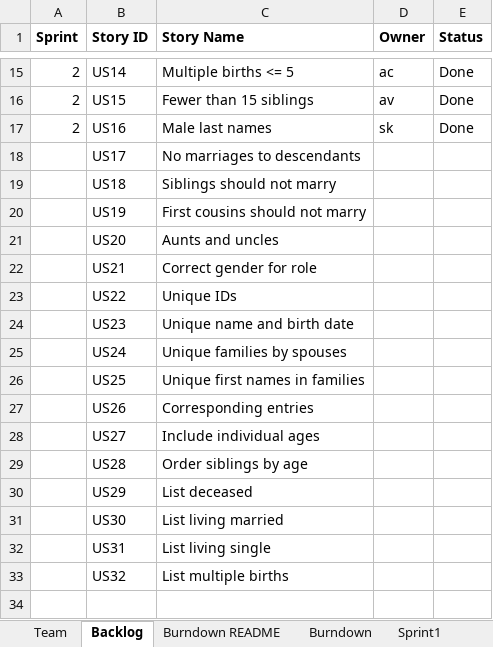
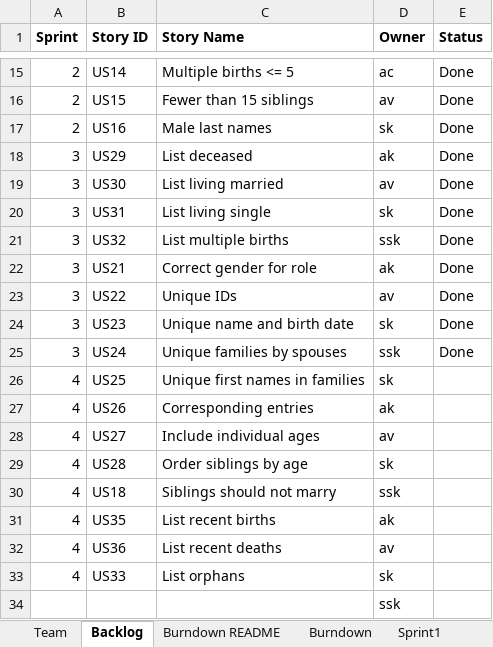
Before and after one commit to salonikalsekar/CS555-SSW555_agileMethodologie, an Excel workbook: TeamAchalAkankshaSaloniSravanthiReport.xlsx, sheet Backlog, drawn as a sheet; only a part is shown, gaps mark what is left out; values as stored, in another font and other column widths than the file's, no borders; removed rows and columns are numbered as before the commit, all else as after; the diff names each change by its address in the sheet, - before the commit and + after, or states it on an @@ line.

```diff
--- a/TeamAchalAkankshaSaloniSravanthiReport.xlsx (sheet Backlog)
+++ b/TeamAchalAkankshaSaloniSravanthiReport.xlsx (sheet Backlog)
-row 18:  | US17 | No marriages to descendants
-row 19:  | US18 | Siblings should not marry
-row 20:  | US19 | First cousins should not marry
-row 21:  | US20 | Aunts and uncles
+row 18: 3 | US29 | List deceased | ak | Done
+row 19: 3 | US30 | List living married | av | Done
+row 20: 3 | US31 | List living single | sk | Done
+row 21: 3 | US32 | List multiple births | ssk | Done
-A22:A25 (Sprint): (empty)
+A22:A25 (Sprint): 3
-D22 (Owner): (empty)
+D22 (Owner): ak
-E22:E25 (Status): (empty)
+E22:E25 (Status): Done
-D23 (Owner): (empty)
+D23 (Owner): av
-D24 (Owner): (empty)
+D24 (Owner): sk
-D25 (Owner): (empty)
+D25 (Owner): ssk
-A26:A29 (Sprint): (empty)
+A26:A29 (Sprint): 4
-D26 (Owner): (empty)
+D26 (Owner): sk
-D27 (Owner): (empty)
+D27 (Owner): ak
-D28 (Owner): (empty)
+D28 (Owner): av
-D29 (Owner): (empty)
+D29 (Owner): sk
-row 30:  | US29 | List deceased
-row 31:  | US30 | List living married
-row 32:  | US31 | List living single
-row 33:  | US32 | List multiple births
+row 30: 4 | US18 | Siblings should not marry | ssk
+row 31: 4 | US35 | List recent births | ak
+row 32: 4 | US36 | List recent deaths | av
+row 33: 4 | US33 | List orphans | sk
+row 34:  |  |  | ssk
```
Also changed, not shown: sheet Sprint3, sheet Sprint4, sheet Burndown README, sheet Burndown, charts or pictures.
